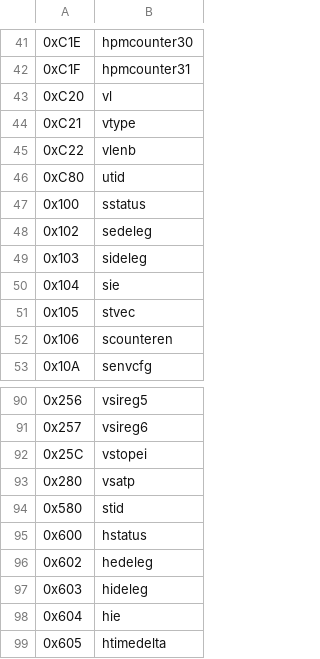
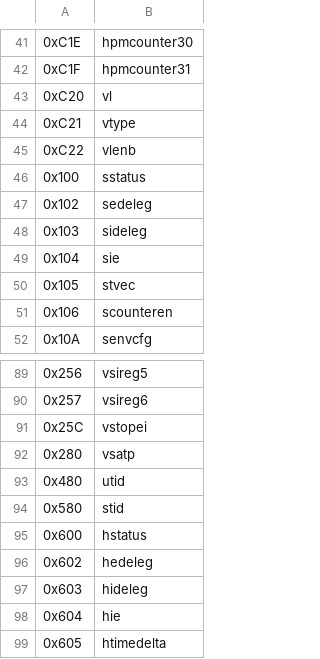
Before and after one commit to riscv/riscv-opcodes, a CSV file: csrs.csv, drawn as a sheet; only a part is shown, gaps mark what is left out.

Commit message:
avoid conflict between cycleh and utid

```diff
--- a/csrs.csv
+++ b/csrs.csv
@@ -45,3 +45,2 @@
 0xC22, "vlenb"
-0xC80, "utid"
 0x100, "sstatus"
@@ -93,2 +92,3 @@
 0x280, "vsatp"
+0x480, "utid"
 0x580, "stid"
```
